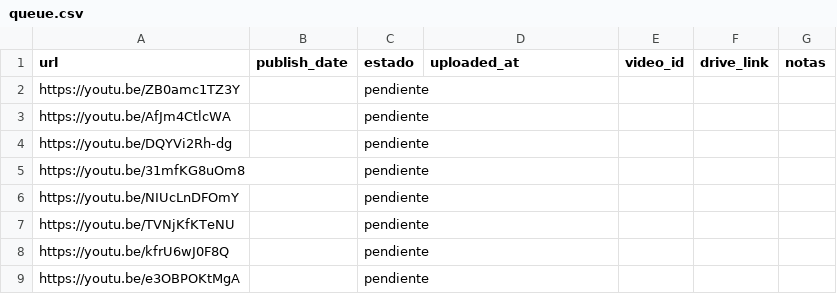
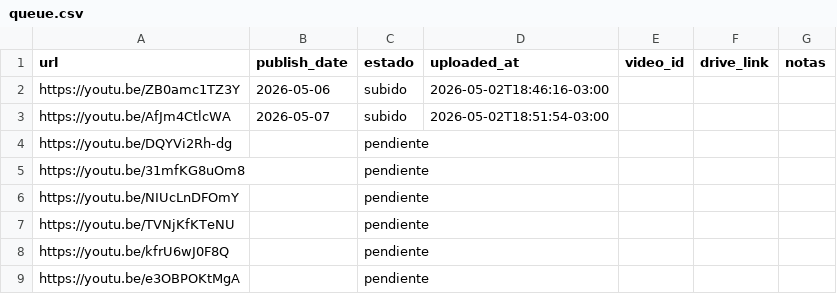
Before and after one commit to uxeqrewfuserero13rwewrwex333541/aura-infinite-10-uploads, a CSV file: queue.csv, drawn as a sheet.

```diff
--- a/queue.csv
+++ b/queue.csv
@@ -1,4 +1,4 @@
 url,publish_date,estado,uploaded_at,video_id,drive_link,notas
-https://youtu.be/ZB0amc1TZ3Y,,pendiente,,,,
-https://youtu.be/AfJm4CtlcWA,,pendiente,,,,
+https://youtu.be/ZB0amc1TZ3Y,2026-05-06,subido,2026-05-02T18:46:16-03:00,,,
+https://youtu.be/AfJm4CtlcWA,2026-05-07,subido,2026-05-02T18:51:54-03:00,,,
 https://youtu.be/DQYVi2Rh-dg,,pendiente,,,,
```
